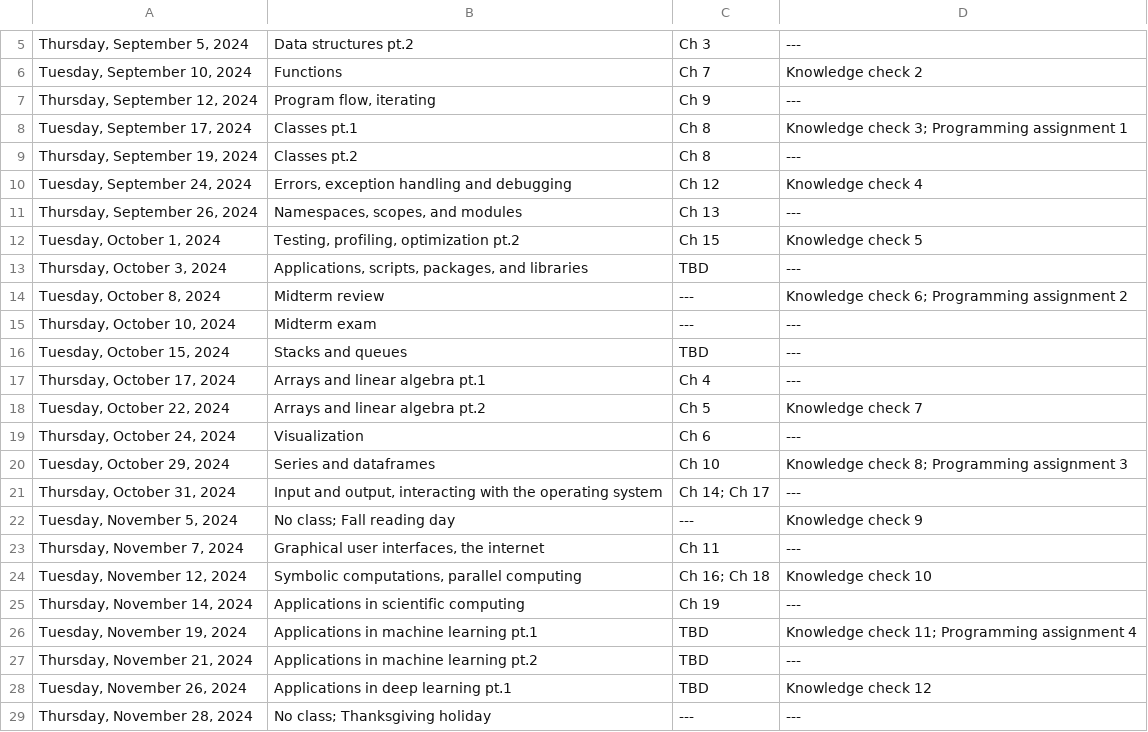
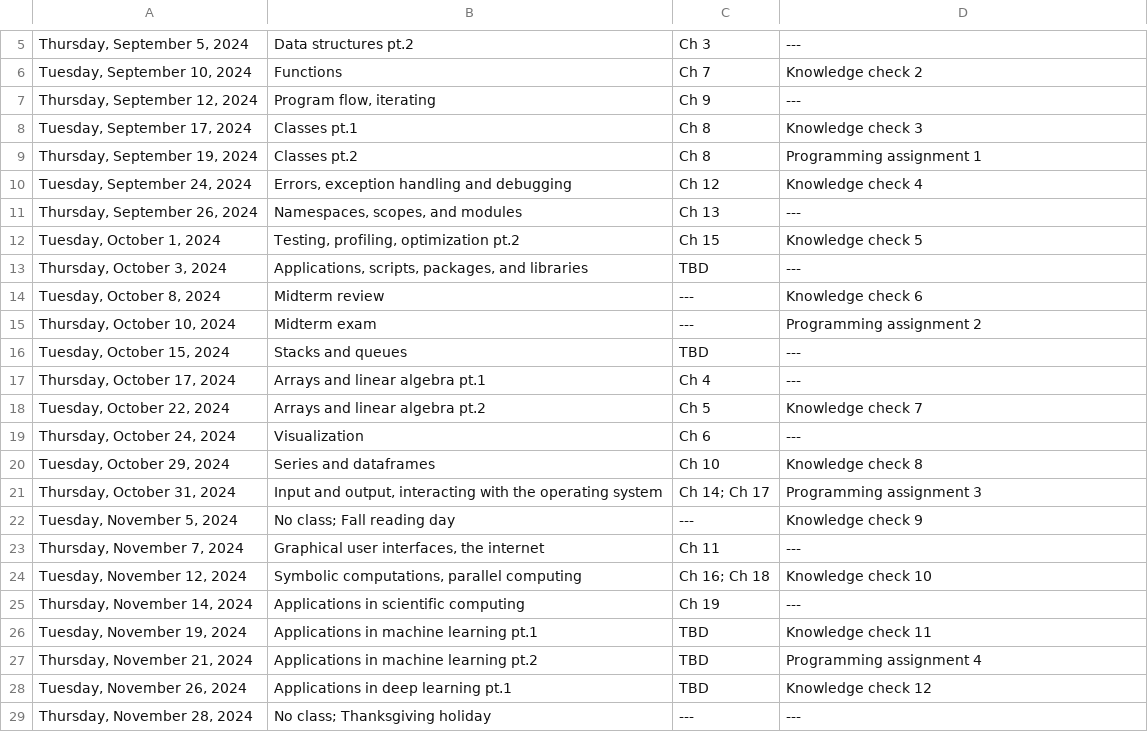
Before and after one commit to loudinb/20CS2023, a TSV file: docs/syllabus/24fs/20CS2023-FS24.tsv, drawn as a sheet; only a part is shown, gaps mark what is left out; the diff names each change by its address in the sheet, - before the commit and + after, or states it on an @@ line.

```diff
--- a/docs/syllabus/24fs/20CS2023-FS24.tsv
+++ b/docs/syllabus/24fs/20CS2023-FS24.tsv
-D8: Knowledge check 3; Programming assignment 1
+D8: Knowledge check 3
-D9: ---
+D9: Programming assignment 1
-D14: Knowledge check 6; Programming assignment 2
+D14: Knowledge check 6
-D15: ---
+D15: Programming assignment 2
-D20: Knowledge check 8; Programming assignment 3
+D20: Knowledge check 8
-D21: ---
+D21: Programming assignment 3
-D26: Knowledge check 11; Programming assignment 4
+D26: Knowledge check 11
-D27: ---
+D27: Programming assignment 4
```
Also changed, not shown: 2 other files.
